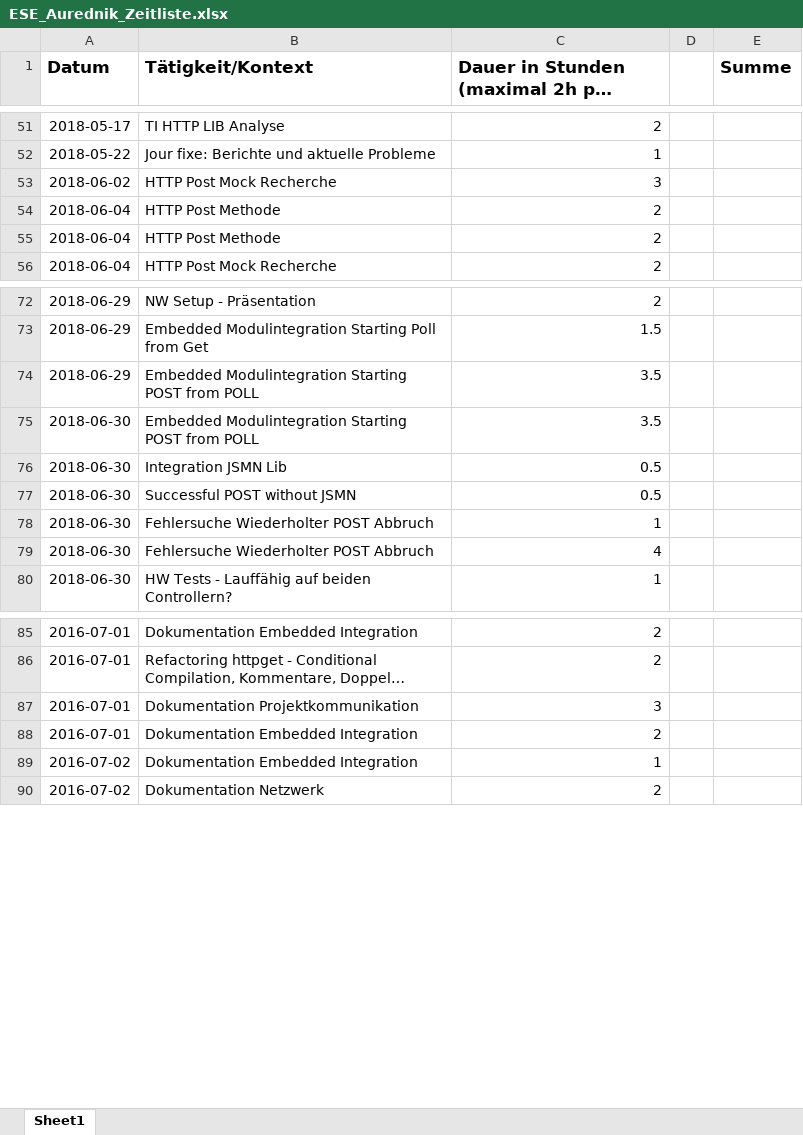
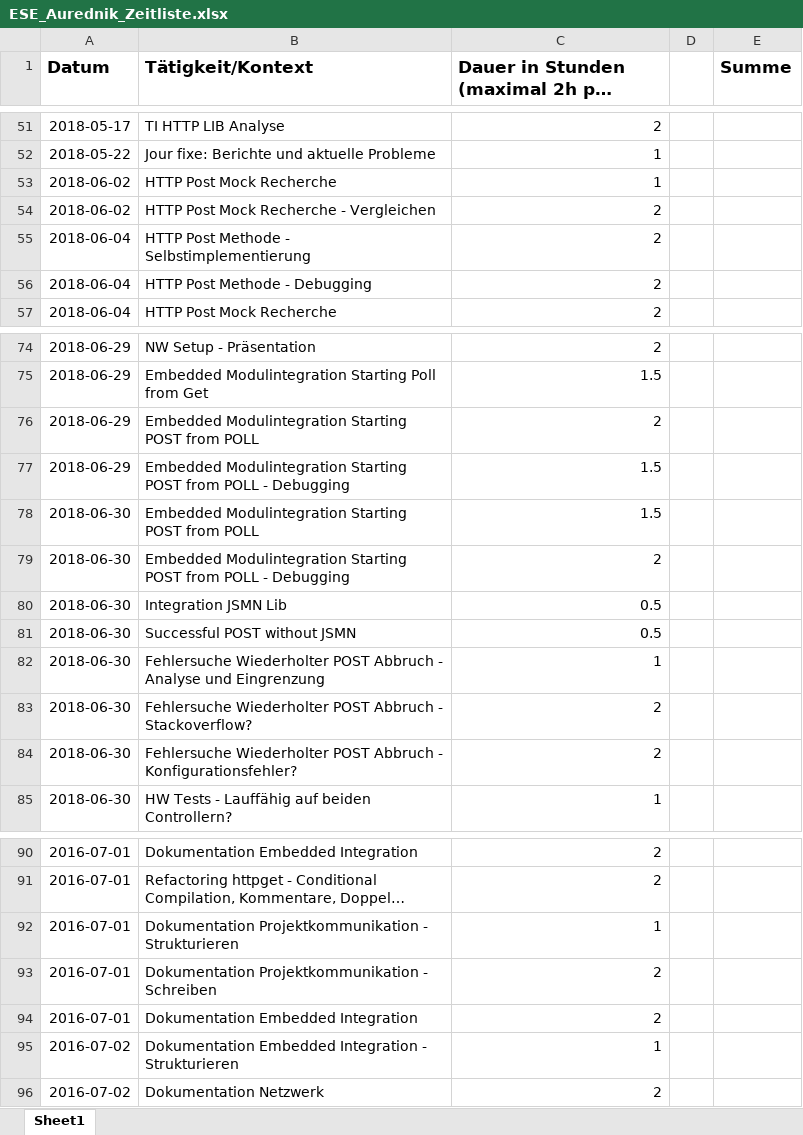
Before and after one commit to salkonuhannovic/ese-project, an Excel workbook: Zeitleisten/ESE_Aurednik_Zeitliste.xlsx, sheet Sheet1, drawn as a sheet; only a part is shown, gaps mark what is left out; long unchanged cells end in …; values as stored, in another font and other column widths than the file's, no borders; addresses are those after the commit; the diff covers the shown part only; the diff names each change by its address in the sheet, - before the commit and + after, or states it on an @@ line.

Commit message:
Final Review Doku & Zeitliste

```diff
--- a/Zeitleisten/ESE_Aurednik_Zeitliste.xlsx (sheet Sheet1)
+++ b/Zeitleisten/ESE_Aurednik_Zeitliste.xlsx (sheet Sheet1)
-C53: 3
+C53: 1
+row 54: 2018-06-02 | HTTP Post Mock Recherche - Vergleichen | 2
-B55 (Tätigkeit/Kontext): HTTP Post Methode
+B55 (Tätigkeit/Kontext): HTTP Post Methode - Selbstimplementierung
-B56 (Tätigkeit/Kontext): HTTP Post Methode
+B56 (Tätigkeit/Kontext): HTTP Post Methode - Debugging
-C76: 3.5
+C76: 2
+row 77: 2018-06-29 | Embedded Modulintegration Starting POST from POLL - Debugging | 1.5
-C78: 3.5
+C78: 1.5
+row 79: 2018-06-30 | Embedded Modulintegration Starting POST from POLL - Debugging | 2
-B82 (Tätigkeit/Kontext): …POST Abbruch
+B82 (Tätigkeit/Kontext): …POST Abbruch - Analyse und Eingrenzung
-B83 (Tätigkeit/Kontext): …POST Abbruch
+B83 (Tätigkeit/Kontext): …POST Abbruch - Stackoverflow?
-C83: 4
+C83: 2
+row 84: 2018-06-30 | Fehlersuche Wiederholter POST Abbruch - Konfigurationsfehler? | 2
+row 92: 2016-07-01 | Dokumentation Projektkommunikation - Strukturieren | 1
-B93 (Tätigkeit/Kontext): Dokumentation Projektkommunikation
+B93 (Tätigkeit/Kontext): Dokumentation Projektkommunikation - Schreiben
-C93: 3
+C93: 2
-B95 (Tätigkeit/Kontext): Dokumentation Embedded Integration
+B95 (Tätigkeit/Kontext): Dokumentation Embedded Integration - Strukturieren
```
Also changed, not shown: 1 added row and 1 edited cell elsewhere in this sheet, 1 other file.
